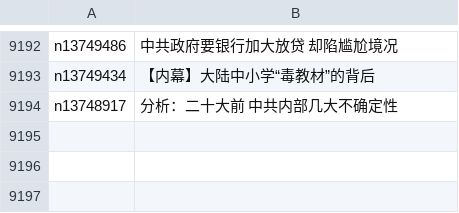
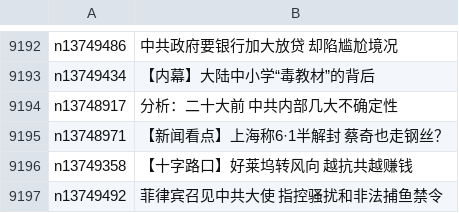
Before and after one commit to easy2view/epoch-news, a CSV file: indexes/ncid277.csv, drawn as a sheet; only a part is shown, gaps mark what is left out.

```diff
--- a/indexes/ncid277.csv
+++ b/indexes/ncid277.csv
@@ -9194 +9194,4 @@ n13749434,【内幕】大陆中小学“毒教材”的背后
 n13748917,分析：二十大前 中共内部几大不确定性
+n13748971,【新闻看点】上海称6·1半解封 蔡奇也走钢丝？
+n13749358,【十字路口】好莱坞转风向 越抗共越赚钱
+n13749492,菲律宾召见中共大使 指控骚扰和非法捕鱼禁令
```
Also changed, not shown: indexes/ncid1078158.csv, indexes/ncid1078159.csv, 30 other files.
